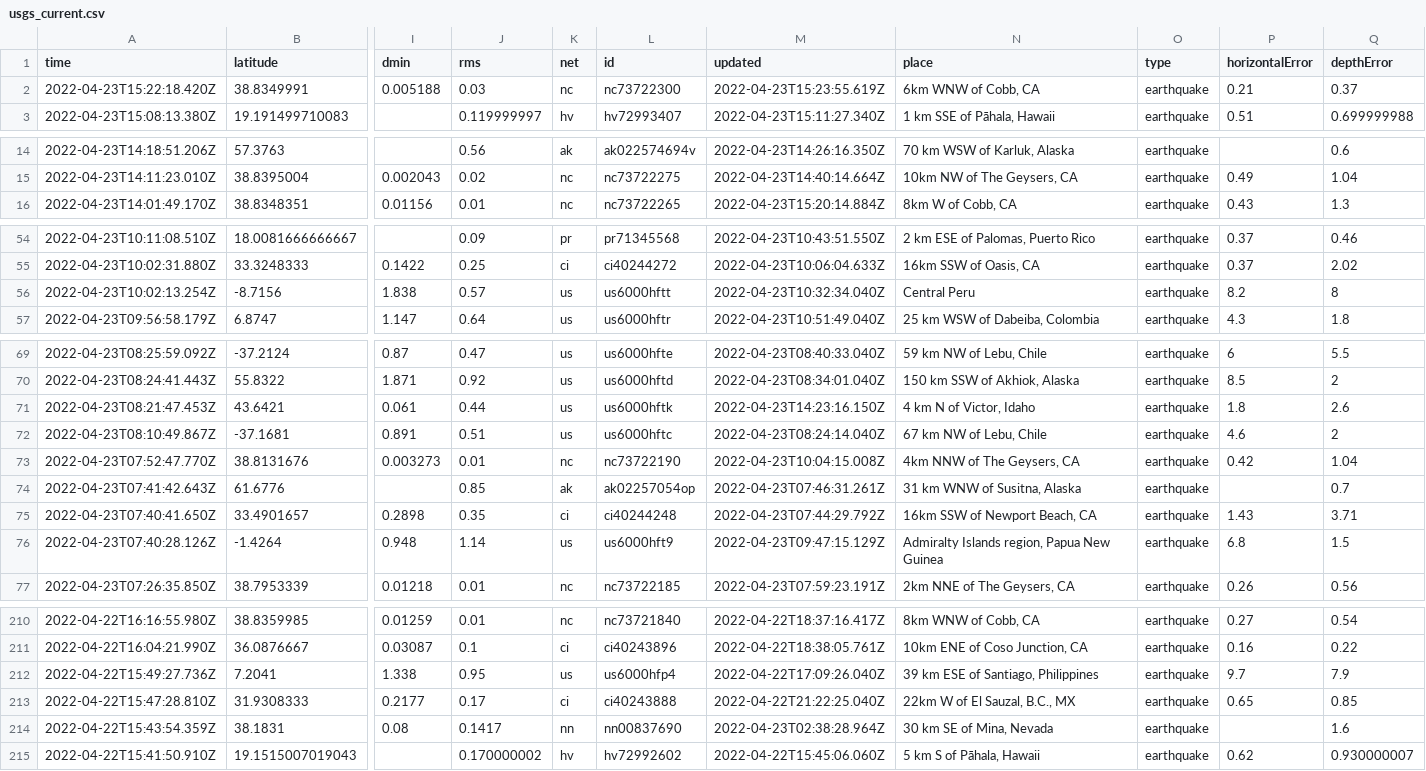
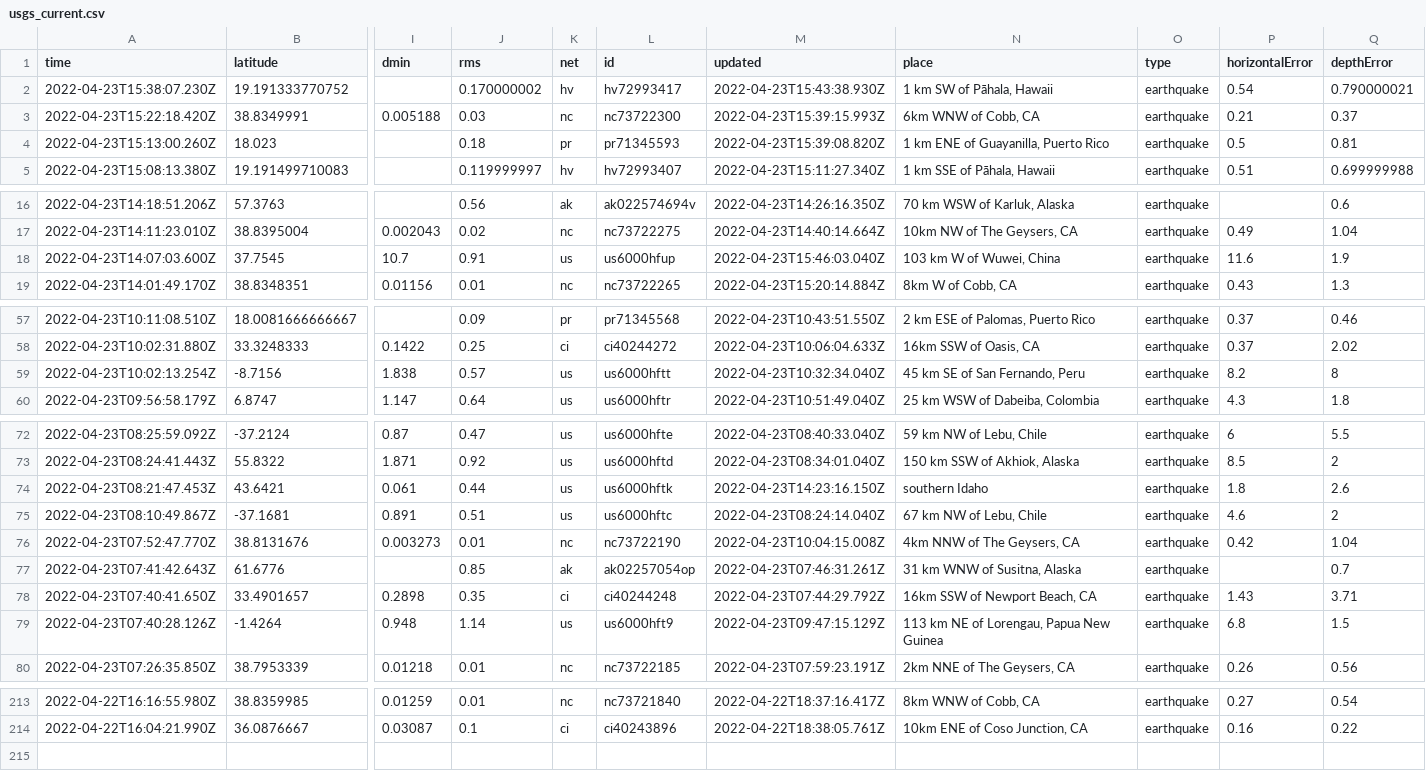
Before and after one commit to lizmurray3/my-data-robot, a CSV file: usgs_current.csv, drawn as a sheet; only a part is shown, gaps mark what is left out; removed rows and columns are numbered as before the commit, all else as after; rows hold the shown columns only; the diff covers the shown part only; the diff names each change by its address in the sheet, - before the commit and + after, or states it on an @@ line.

```diff
--- a/usgs_current.csv
+++ b/usgs_current.csv
+row 2: 2022-04-23T15:38:07.230Z | 19.191333770752 |  | 0.170000002 | hv | hv72993417 | 2022-04-23T15:43:38.930Z | 1 km SW of Pāhala, Hawaii | earthquake | 0.54 | 0.790000021
-M3 (updated): 2022-04-23T15:23:55.619Z
+M3 (updated): 2022-04-23T15:39:15.993Z
+row 4: 2022-04-23T15:13:00.260Z | 18.023 |  | 0.18 | pr | pr71345593 | 2022-04-23T15:39:08.820Z | 1 km ENE of Guayanilla, Puerto Rico | earthquake | 0.5 | 0.81
+row 18: 2022-04-23T14:07:03.600Z | 37.7545 | 10.7 | 0.91 | us | us6000hfup | 2022-04-23T15:46:03.040Z | 103 km W of Wuwei, China | earthquake | 11.6 | 1.9
-N59 (place): Central Peru
+N59 (place): 45 km SE of San Fernando, Peru
-N74 (place): 4 km N of Victor, Idaho
+N74 (place): southern Idaho
-N79 (place): Admiralty Islands region, Papua New Guinea
+N79 (place): 113 km NE of Lorengau, Papua New Guinea
-row 212: 2022-04-22T15:49:27.736Z | 7.2041 | 1.338 | 0.95 | us | us6000hfp4 | 2022-04-22T17:09:26.040Z | 39 km ESE of Santiago, Philippines | earthquake | 9.7 | 7.9
-row 213: 2022-04-22T15:47:28.810Z | 31.9308333 | 0.2177 | 0.17 | ci | ci40243888 | 2022-04-22T21:22:25.040Z | 22km W of El Sauzal, B.C., MX | earthquake | 0.65 | 0.85
-row 214: 2022-04-22T15:43:54.359Z | 38.1831 | 0.08 | 0.1417 | nn | nn00837690 | 2022-04-23T02:38:28.964Z | 30 km SE of Mina, Nevada | earthquake |  | 1.6
-row 215: 2022-04-22T15:41:50.910Z | 19.1515007019043 |  | 0.170000002 | hv | hv72992602 | 2022-04-22T15:45:06.060Z | 5 km S of Pāhala, Hawaii | earthquake | 0.62 | 0.930000007
```
Also changed, not shown: 5 edited cells elsewhere in this file.
